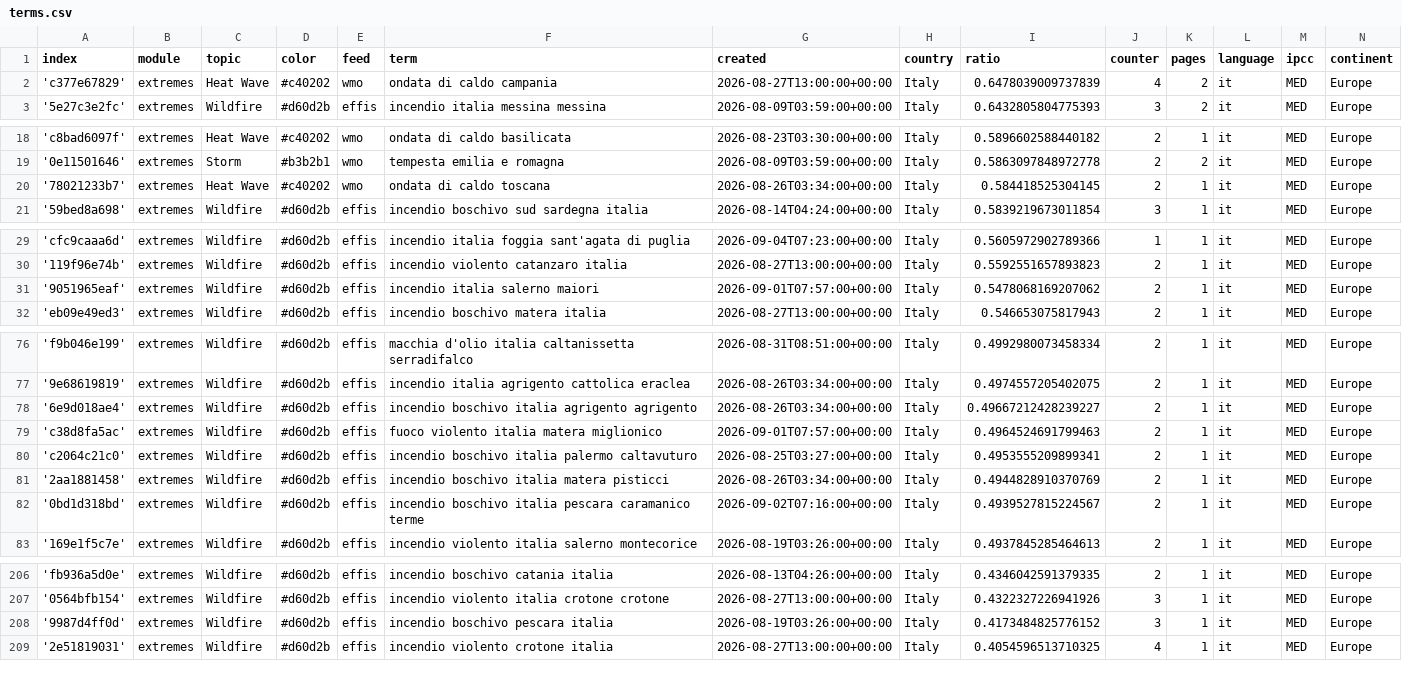
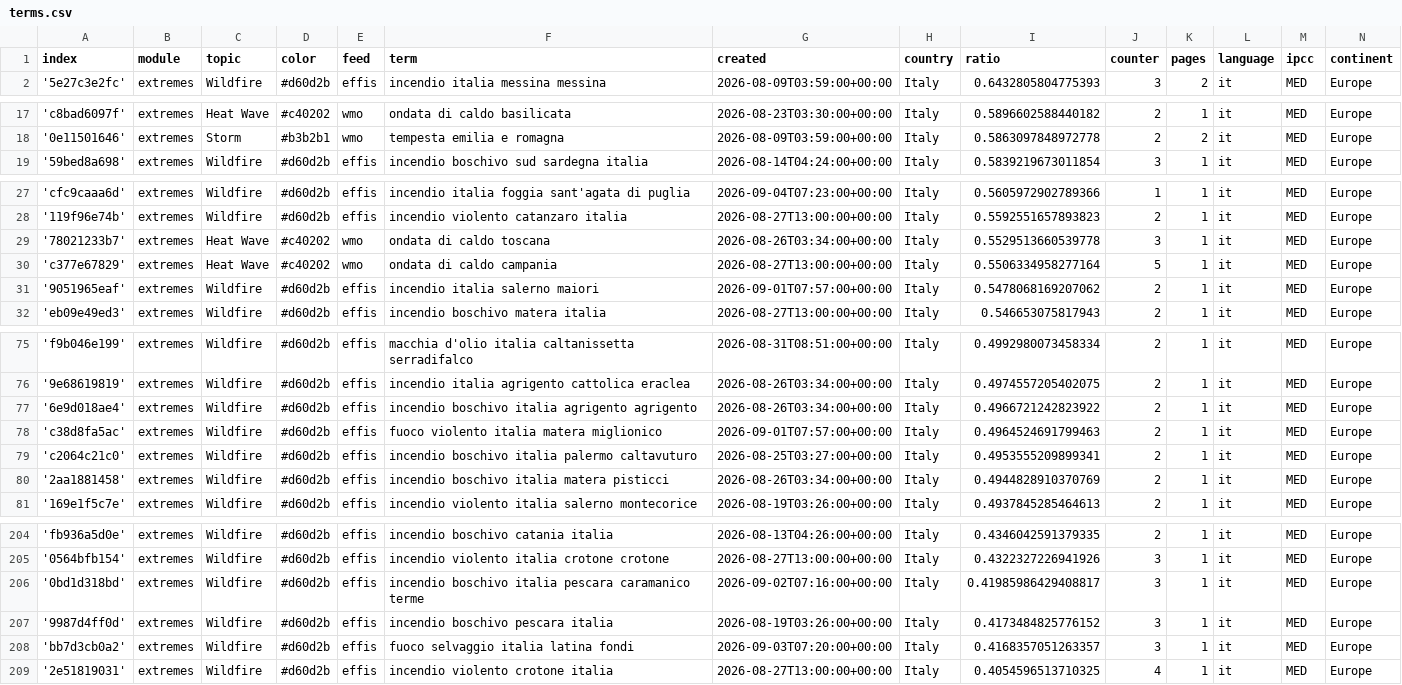
Before and after one commit to annajungfleischnews/italianExtremes, a CSV file: terms.csv, drawn as a sheet; only a part is shown, gaps mark what is left out; the diff covers the shown part only.

Commit message:
Commit from GitHub Actions (harvest:0.0)

```diff
--- a/terms.csv
+++ b/terms.csv
@@ -1,3 +1,2 @@
 index,module,topic,color,feed,term,created,country,ratio,counter,pages,language,ipcc,continent
-'c377e67829',extremes,Heat Wave,#c40202,wmo,ondata di caldo campania,2026-08-27T13:00:00+00:00,Italy,0.6478039009737839,4,2,it,MED,Europe
 '5e27c3e2fc',extremes,Wildfire,#d60d2b,effis,incendio italia messina messina,2026-08-09T03:59:00+00:00,Italy,0.6432805804775393,3,2,it,MED,Europe
@@ -19,3 +18,2 @@ index,module,topic,color,feed,term,created,country,ratio,counter,pages,language,
 '0e11501646',extremes,Storm,#b3b2b1,wmo,tempesta emilia e romagna,2026-08-09T03:59:00+00:00,Italy,0.5863097848972778,2,2,it,MED,Europe
-'78021233b7',extremes,Heat Wave,#c40202,wmo,ondata di caldo toscana,2026-08-26T03:34:00+00:00,Italy,0.584418525304145,2,1,it,MED,Europe
 '59bed8a698',extremes,Wildfire,#d60d2b,effis,incendio boschivo sud sardegna italia,2026-08-14T04:24:00+00:00,Italy,0.5839219673011854,3,1,it,MED,Europe
@@ -30,2 +28,4 @@ index,module,topic,color,feed,term,created,country,ratio,counter,pages,language,
 '119f96e74b',extremes,Wildfire,#d60d2b,effis,incendio violento catanzaro italia,2026-08-27T13:00:00+00:00,Italy,0.5592551657893823,2,1,it,MED,Europe
+'78021233b7',extremes,Heat Wave,#c40202,wmo,ondata di caldo toscana,2026-08-26T03:34:00+00:00,Italy,0.5529513660539778,3,1,it,MED,Europe
+'c377e67829',extremes,Heat Wave,#c40202,wmo,ondata di caldo campania,2026-08-27T13:00:00+00:00,Italy,0.5506334958277164,5,1,it,MED,Europe
 '9051965eaf',extremes,Wildfire,#d60d2b,effis,incendio italia salerno maiori,2026-09-01T07:57:00+00:00,Italy,0.5478068169207062,2,1,it,MED,Europe
@@ -77,3 +76,3 @@ index,module,topic,color,feed,term,created,country,ratio,counter,pages,language,
 '9e68619819',extremes,Wildfire,#d60d2b,effis,incendio italia agrigento cattolica eraclea,2026-08-26T03:34:00+00:00,Italy,0.4974557205402075,2,1,it,MED,Europe
-'6e9d018ae4',extremes,Wildfire,#d60d2b,effis,incendio boschivo italia agrigento agrigento,2026-08-26T03:34:00+00:00,Italy,0.49667212428239227,2,1,it,MED,Europe
+'6e9d018ae4',extremes,Wildfire,#d60d2b,effis,incendio boschivo italia agrigento agrigento,2026-08-26T03:34:00+00:00,Italy,0.4966721242823922,2,1,it,MED,Europe
 'c38d8fa5ac',extremes,Wildfire,#d60d2b,effis,fuoco violento italia matera miglionico,2026-09-01T07:57:00+00:00,Italy,0.4964524691799463,2,1,it,MED,Europe
@@ -81,3 +80,2 @@ index,module,topic,color,feed,term,created,country,ratio,counter,pages,language,
 '2aa1881458',extremes,Wildfire,#d60d2b,effis,incendio boschivo italia matera pisticci,2026-08-26T03:34:00+00:00,Italy,0.4944828910370769,2,1,it,MED,Europe
-'0bd1d318bd',extremes,Wildfire,#d60d2b,effis,incendio boschivo italia pescara caramanico terme,2026-09-02T07:16:00+00:00,Italy,0.4939527815224567,2,1,it,MED,Europe
 '169e1f5c7e',extremes,Wildfire,#d60d2b,effis,incendio violento italia salerno montecorice,2026-08-19T03:26:00+00:00,Italy,0.4937845285464613,2,1,it,MED,Europe
@@ -207,3 +205,5 @@ index,module,topic,color,feed,term,created,country,ratio,counter,pages,language,
 '0564bfb154',extremes,Wildfire,#d60d2b,effis,incendio violento italia crotone crotone,2026-08-27T13:00:00+00:00,Italy,0.4322327226941926,3,1,it,MED,Europe
+'0bd1d318bd',extremes,Wildfire,#d60d2b,effis,incendio boschivo italia pescara caramanico terme,2026-09-02T07:16:00+00:00,Italy,0.41985986429408817,3,1,it,MED,Europe
 '9987d4ff0d',extremes,Wildfire,#d60d2b,effis,incendio boschivo pescara italia,2026-08-19T03:26:00+00:00,Italy,0.4173484825776152,3,1,it,MED,Europe
+'bb7d3cb0a2',extremes,Wildfire,#d60d2b,effis,fuoco selvaggio italia latina fondi,2026-09-03T07:20:00+00:00,Italy,0.4168357051263357,3,1,it,MED,Europe
 '2e51819031',extremes,Wildfire,#d60d2b,effis,incendio violento crotone italia,2026-08-27T13:00:00+00:00,Italy,0.4054596513710325,4,1,it,MED,Europe
```
Also changed, not shown: 1 added row, 2 removed rows and 1 edited cell elsewhere in this file.
